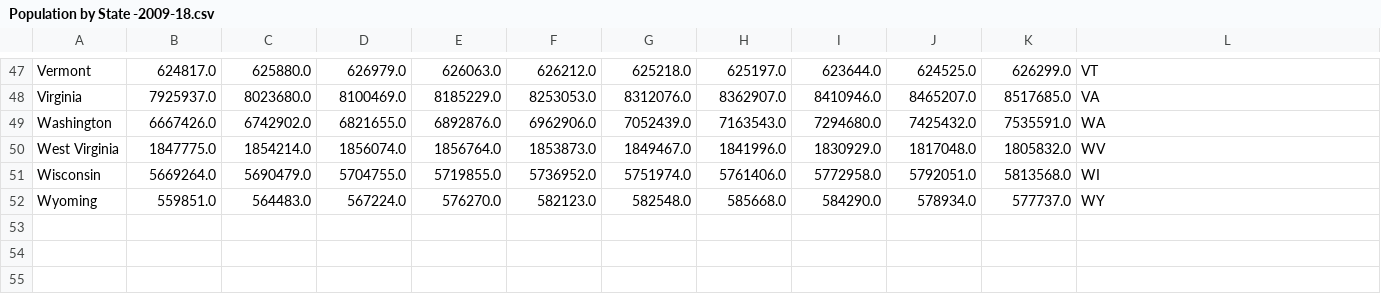
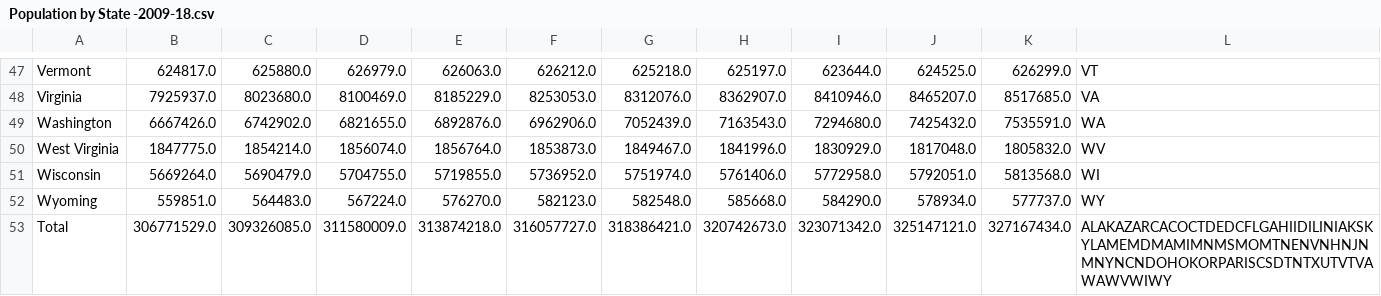
Before and after one commit to jdwright76/Project_1_group1.2, a CSV file: census_data/Population by State -2009-18.csv, drawn as a sheet; only a part is shown, gaps mark what is left out; the diff names each change by its address in the sheet, - before the commit and + after, or states it on an @@ line.

```diff
--- a/census_data/Population by State -2009-18.csv
+++ b/census_data/Population by State -2009-18.csv
+row 53: Total | 306771529.0 | 309326085.0 | 311580009.0 | 313874218.0 | 316057727.0 | 318386421.0 | 320742673.0 | 323071342.0 | 325147121.0 | 327167434.0 | ALAKAZARCACOCTDEDCFLGAHIIDILINIAKSKYLAMEMDMAMIMNMSMOMTNENVNHNJNMNYNCNDOHOKORPARISCSDTNTXUTVTVAWAWVWIWY
```
Also changed, not shown: 1 other file.
